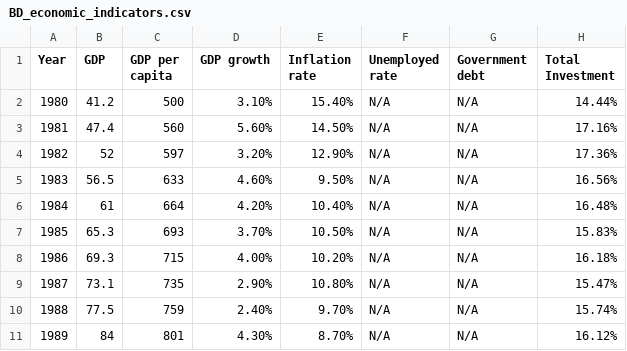
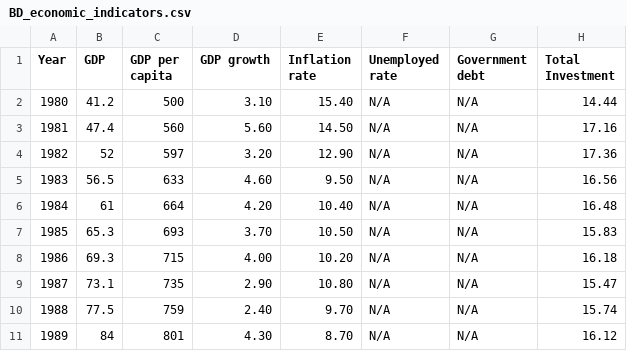
Before and after one commit to gk22aan/Applied-Data-Science-1--Assingment-1, a CSV file: BD_economic_indicators.csv, drawn as a sheet; only a part is shown; the diff covers the shown part only.

Commit message:
Add files via upload

```diff
--- a/BD_economic_indicators.csv
+++ b/BD_economic_indicators.csv
@@ -1,11 +1,11 @@
 Year,GDP ,GDP per capita,GDP growth,Inflation rate,Unemployed rate,Government debt,Total Investment
-1980,41.2,500,3.10%,15.40%,N/A,N/A,14.44%
-1981,47.4,560,5.60%,14.50%,N/A,N/A,17.16%
-1982,52,597,3.20%,12.90%,N/A,N/A,17.36%
-1983,56.5,633,4.60%,9.50%,N/A,N/A,16.56%
-1984,61,664,4.20%,10.40%,N/A,N/A,16.48%
-1985,65.3,693,3.70%,10.50%,N/A,N/A,15.83%
-1986,69.3,715,4.00%,10.20%,N/A,N/A,16.18%
-1987,73.1,735,2.90%,10.80%,N/A,N/A,15.47%
-1988,77.5,759,2.40%,9.70%,N/A,N/A,15.74%
-1989,84,801,4.30%,8.70%,N/A,N/A,16.12%
+1980,41.2,500,3.10,15.40,N/A,N/A,14.44
+1981,47.4,560,5.60,14.50,N/A,N/A,17.16
+1982,52,597,3.20,12.90,N/A,N/A,17.36
+1983,56.5,633,4.60,9.50,N/A,N/A,16.56
+1984,61,664,4.20,10.40,N/A,N/A,16.48
+1985,65.3,693,3.70,10.50,N/A,N/A,15.83
+1986,69.3,715,4.00,10.20,N/A,N/A,16.18
+1987,73.1,735,2.90,10.80,N/A,N/A,15.47
+1988,77.5,759,2.40,9.70,N/A,N/A,15.74
+1989,84,801,4.30,8.70,N/A,N/A,16.12
```
Also changed, not shown: 136 edited cells elsewhere in this file.
